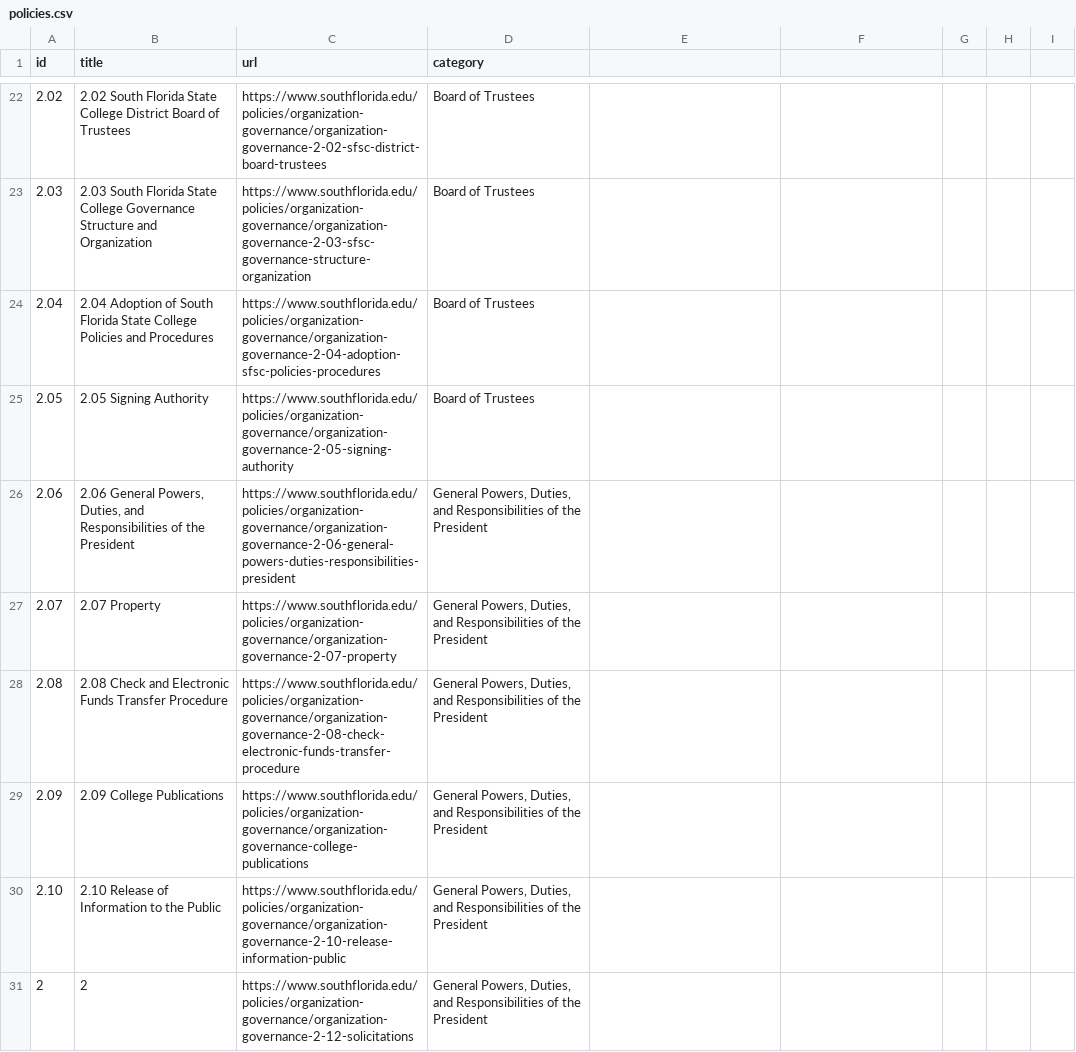
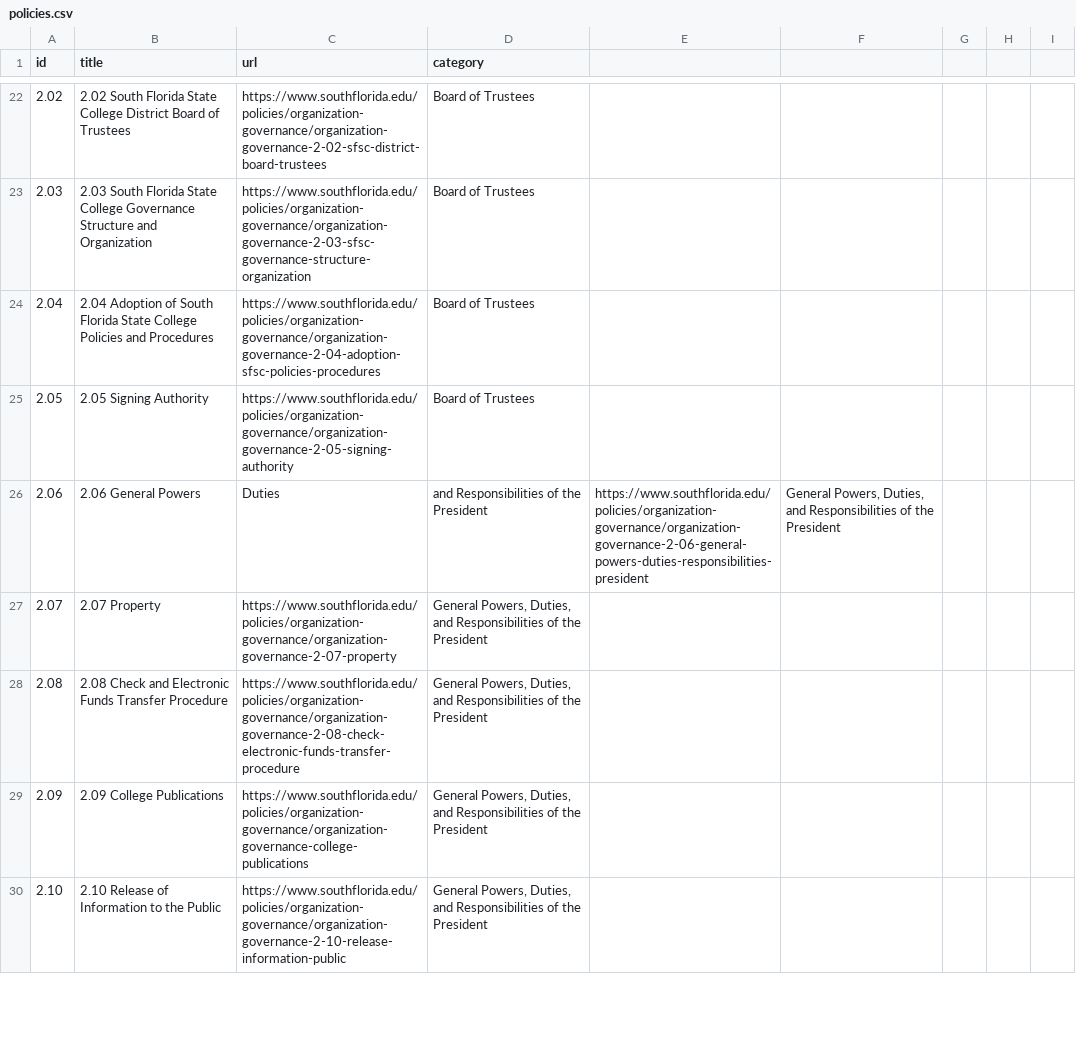
Before and after one commit to asjames18/policy_procedure_scraper_sfsc, a CSV file: policies.csv, drawn as a sheet; only a part is shown, gaps mark what is left out; the diff covers the shown part only.

```diff
--- a/policies.csv
+++ b/policies.csv
@@ -25,3 +25,3 @@ id,title,url,category
 2.05,2.05 Signing Authority,https://www.southflorida.edu/policies/organization-governance/organization-governance-2-05-signing-authority,Board of Trustees
-2.06,"2.06 General Powers, Duties, and Responsibilities of the President",https://www.southflorida.edu/policies/organization-governance/organization-governance-2-06-general-powers-duties-responsibilities-president,"General Powers, Duties, and Responsibilities of the President"
+2.06,2.06 General Powers, Duties, and Responsibilities of the President,https://www.southflorida.edu/policies/organization-governance/organization-governance-2-06-general-powers-duties-responsibilities-president,"General Powers, Duties, and Responsibilities of the President"
 2.07,2.07 Property,https://www.southflorida.edu/policies/organization-governance/organization-governance-2-07-property,"General Powers, Duties, and Responsibilities of the President"
@@ -30,2 +30 @@ id,title,url,category
 2.10,2.10 Release of Information to the Public,https://www.southflorida.edu/policies/organization-governance/organization-governance-2-10-release-information-public,"General Powers, Duties, and Responsibilities of the President"
-2,2,https://www.southflorida.edu/policies/organization-governance/organization-governance-2-12-solicitations,"General Powers, Duties, and Responsibilities of the President"
```
Also changed, not shown: 1 added row and 48 edited cells elsewhere in this file, procedures.csv.
